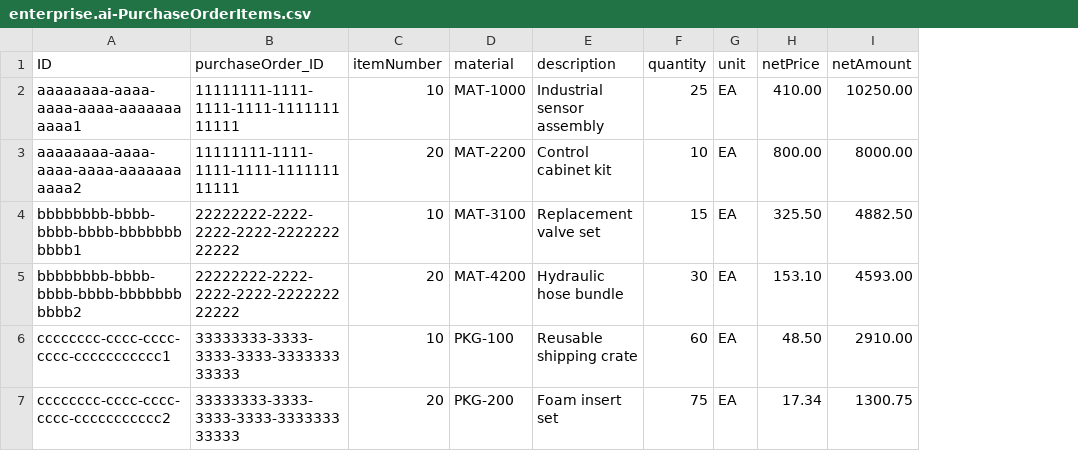
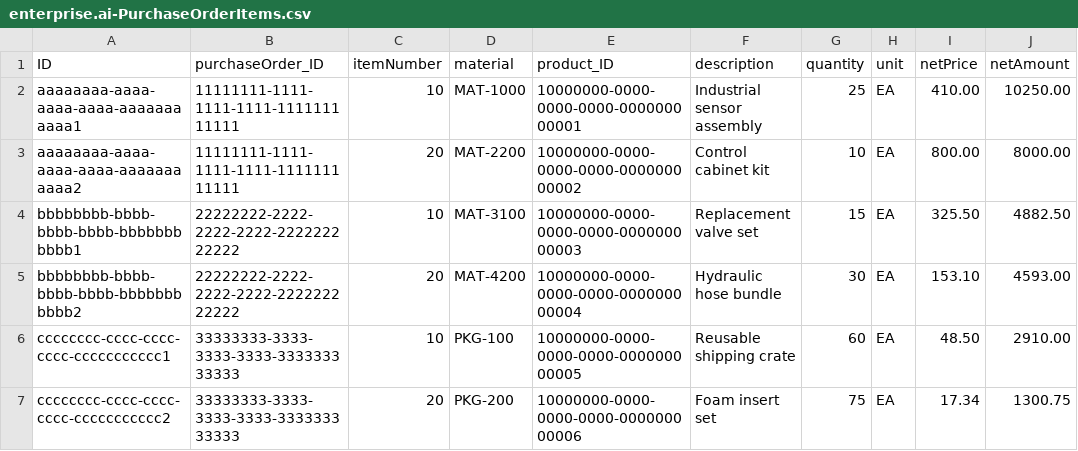
Before and after one commit to blesswin12/BTP-ENTERPRISE-AI-ASSISTANT, a CSV file: db/data/enterprise.ai-PurchaseOrderItems.csv, drawn as a sheet; only a part is shown; the diff names each change by its address in the sheet, - before the commit and + after, or states it on an @@ line.

```diff
--- a/db/data/enterprise.ai-PurchaseOrderItems.csv
+++ b/db/data/enterprise.ai-PurchaseOrderItems.csv
+column E (product_ID), rows 2-7: 10000000-0000-0000-0000-000000000001 | 10000000-0000-0000-0000-000000000002 | 10000000-0000-0000-0000-000000000003 | 10000000-0000-0000-0000-000000000004 | 10000000-0000-0000-0000-000000000005 | 10000000-0000-0000-0000-000000000006
```
Also changed, not shown: db/data/enterprise.ai-PurchaseOrders.csv, 12 other files.
